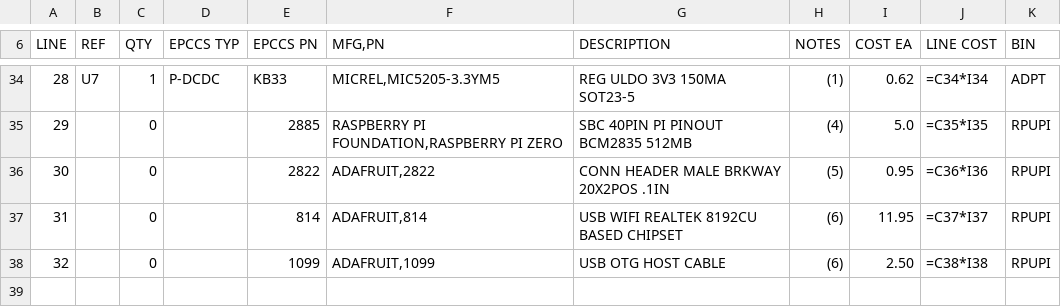
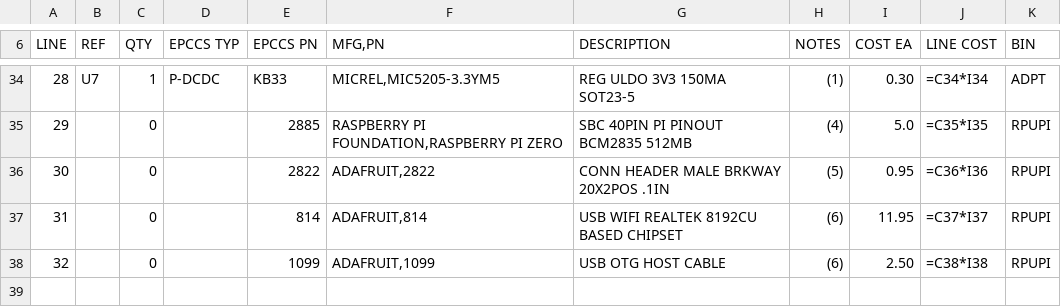
Before and after one commit to epccs/RPUpi, a CSV file: Hardware/Design/16197,BOM.csv, drawn as a sheet; only a part is shown, gaps mark what is left out; the diff covers the shown part only.

```diff
--- a/Hardware/Design/16197,BOM.csv
+++ b/Hardware/Design/16197,BOM.csv
@@ -34,2 +34,2 @@ LINE; REF; QTY; EPCCS TYP;EPCCS PN;MFG,PN; DESCRIPTION; NOTES; COST EA; LINE COS
-28;U7;1;P-DCDC;KB33;MICREL,MIC5205-3.3YM5;REG ULDO 3V3 150MA SOT23-5;(1);0.62;=C34*I34;ADPT
+28;U7;1;P-DCDC;KB33;MICREL,MIC5205-3.3YM5;REG ULDO 3V3 150MA SOT23-5;(1);0.30;=C34*I34;ADPT
 29;;0;;2885;RASPBERRY PI FOUNDATION,RASPBERRY PI ZERO;SBC 40PIN PI PINOUT BCM2835 512MB;(4);5.0;=C35*I35;RPUPI
```
Also changed, not shown: 26 edited cells elsewhere in this file, 5 other files.
